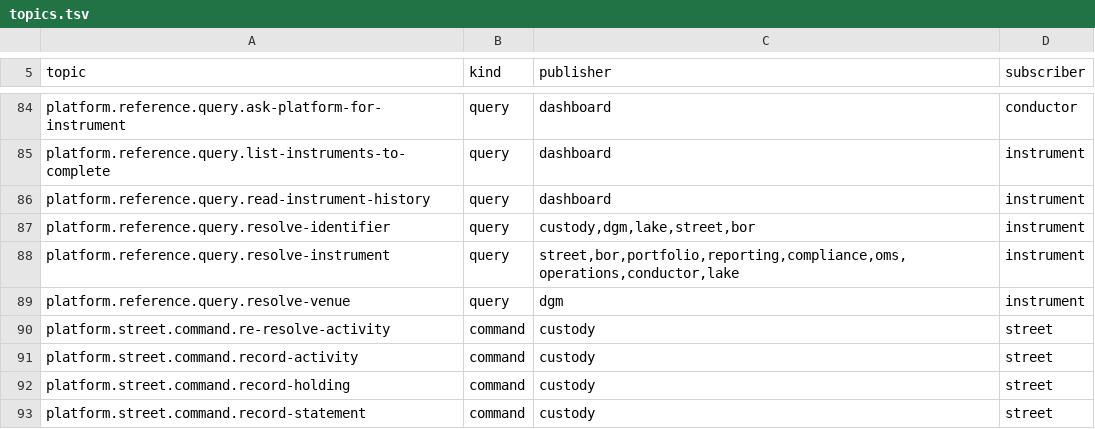
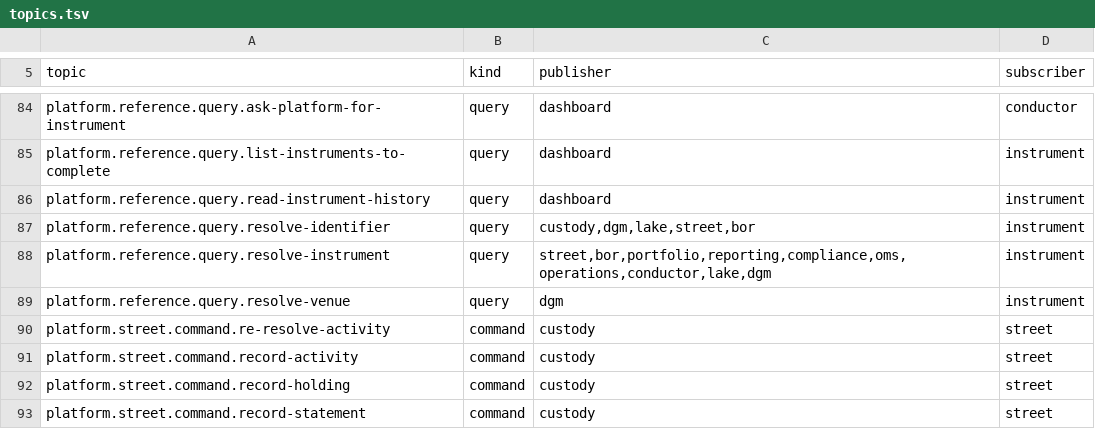
Before and after one commit to open-meridian/meridian-core, a TSV file: deploy/topics.tsv, drawn as a sheet; only a part is shown, gaps mark what is left out.

```diff
--- a/deploy/topics.tsv
+++ b/deploy/topics.tsv
@@ -87,3 +87,3 @@ platform.reference.query.read-instrument-history	query	dashboard	instrument
 platform.reference.query.resolve-identifier	query	custody,dgm,lake,street,bor	instrument
-platform.reference.query.resolve-instrument	query	street,bor,portfolio,reporting,compliance,oms,operations,conductor,lake	instrument
+platform.reference.query.resolve-instrument	query	street,bor,portfolio,reporting,compliance,oms,operations,conductor,lake,dgm	instrument
 platform.reference.query.resolve-venue	query	dgm	instrument
```
Also changed, not shown: 1 other file.
